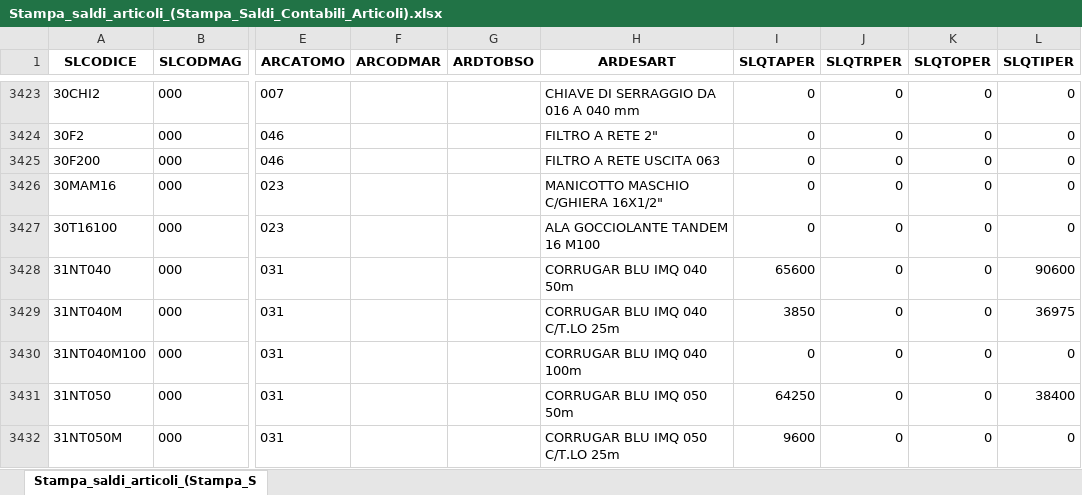
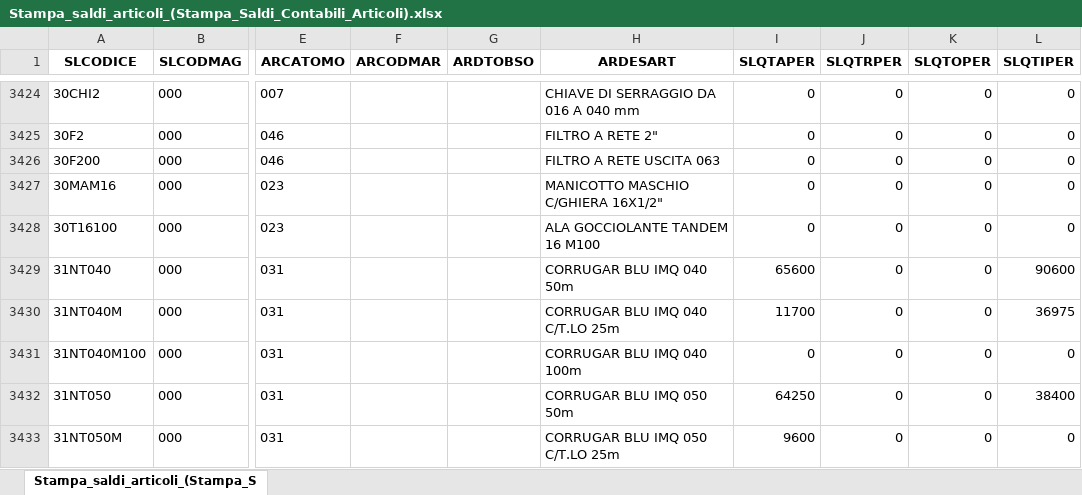
Before and after one commit to Riccini/giacenze-magazzino, an Excel workbook: Stampa_saldi_articoli_(Stampa_Saldi_Contabili_Articoli).xlsx, sheet Stampa_saldi_articoli_(Stampa_S, drawn as a sheet; only a part is shown, gaps mark what is left out; values as stored, in another font and other column widths than the file's, no borders; addresses are those after the commit; the diff covers the shown part only; the diff names each change by its address in the sheet, - before the commit and + after, or states it on an @@ line.

Commit message:
Aggiornamento automatico 11/11/2026 08:03

```diff
--- a/Stampa_saldi_articoli_(Stampa_Saldi_Contabili_Articoli).xlsx (sheet Stampa_saldi_articoli_(Stampa_S)
+++ b/Stampa_saldi_articoli_(Stampa_Saldi_Contabili_Articoli).xlsx (sheet Stampa_saldi_articoli_(Stampa_S)
-I3430 (SLQTAPER): 3850
+I3430 (SLQTAPER): 11700
```
Also changed, not shown: 1 added row and 33 edited cells elsewhere in this sheet.
